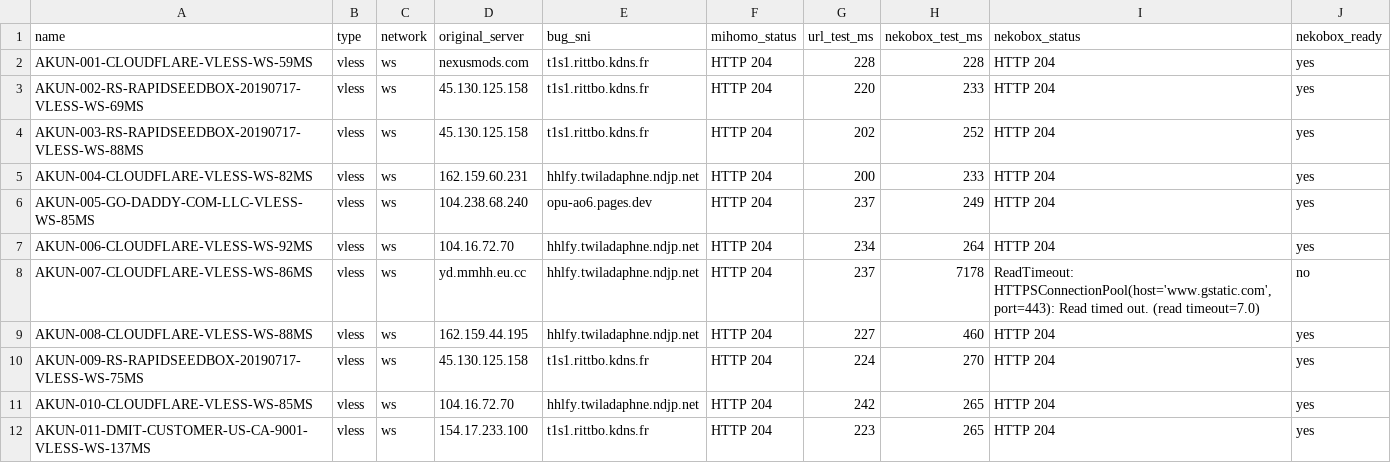
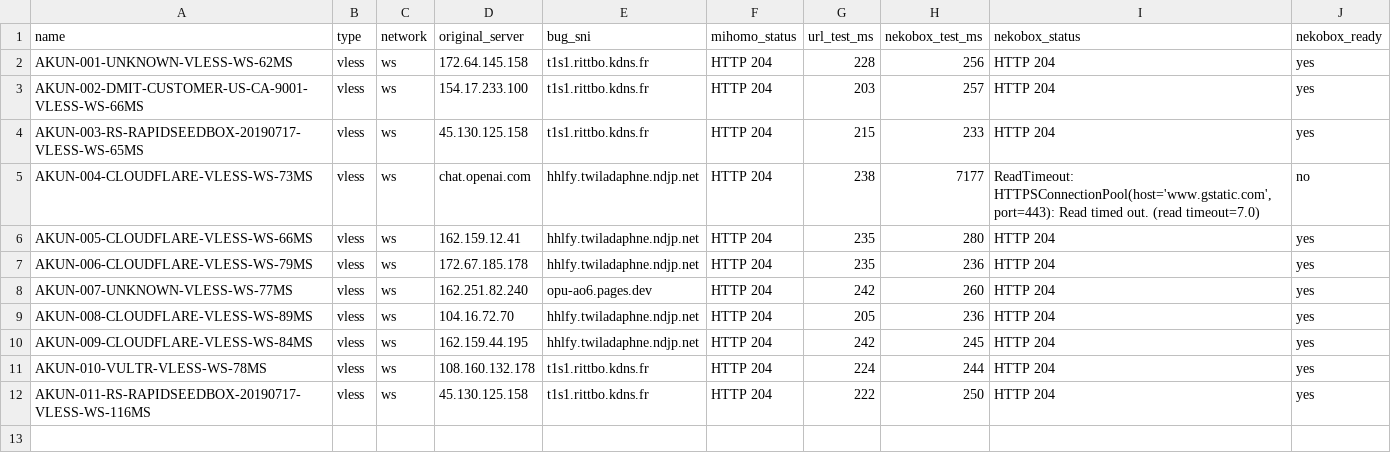
Before and after one commit to adiorany3/ConvertYAML, a CSV file: nekobox_test_report.csv, drawn as a sheet.

```diff
--- a/nekobox_test_report.csv
+++ b/nekobox_test_report.csv
@@ -1,12 +1,12 @@
 name,type,network,original_server,bug_sni,mihomo_status,url_test_ms,nekobox_test_ms,nekobox_status,nekobox_ready
-AKUN-001-CLOUDFLARE-VLESS-WS-59MS,vless,ws,nexusmods.com,t1s1.rittbo.kdns.fr,HTTP 204,228,228,HTTP 204,yes
-AKUN-002-RS-RAPIDSEEDBOX-20190717-VLESS-WS-69MS,vless,ws,45.130.125.158,t1s1.rittbo.kdns.fr,HTTP 204,220,233,HTTP 204,yes
-AKUN-003-RS-RAPIDSEEDBOX-20190717-VLESS-WS-88MS,vless,ws,45.130.125.158,t1s1.rittbo.kdns.fr,HTTP 204,202,252,HTTP 204,yes
-AKUN-004-CLOUDFLARE-VLESS-WS-82MS,vless,ws,162.159.60.231,hhlfy.twiladaphne.ndjp.net,HTTP 204,200,233,HTTP 204,yes
-AKUN-005-GO-DADDY-COM-LLC-VLESS-WS-85MS,vless,ws,104.238.68.240,opu-ao6.pages.dev,HTTP 204,237,249,HTTP 204,yes
-AKUN-006-CLOUDFLARE-VLESS-WS-92MS,vless,ws,104.16.72.70,hhlfy.twiladaphne.ndjp.net,HTTP 204,234,264,HTTP 204,yes
-AKUN-007-CLOUDFLARE-VLESS-WS-86MS,vless,ws,yd.mmhh.eu.cc,hhlfy.twiladaphne.ndjp.net,HTTP 204,237,7178,"ReadTimeout: HTTPSConnectionPool(host='www.gstatic.com', port=443): Read timed out. (read timeout=7.0)",no
-AKUN-008-CLOUDFLARE-VLESS-WS-88MS,vless,ws,162.159.44.195,hhlfy.twiladaphne.ndjp.net,HTTP 204,227,460,HTTP 204,yes
-AKUN-009-RS-RAPIDSEEDBOX-20190717-VLESS-WS-75MS,vless,ws,45.130.125.158,t1s1.rittbo.kdns.fr,HTTP 204,224,270,HTTP 204,yes
-AKUN-010-CLOUDFLARE-VLESS-WS-85MS,vless,ws,104.16.72.70,hhlfy.twiladaphne.ndjp.net,HTTP 204,242,265,HTTP 204,yes
-AKUN-011-DMIT-CUSTOMER-US-CA-9001-VLESS-WS-137MS,vless,ws,154.17.233.100,t1s1.rittbo.kdns.fr,HTTP 204,223,265,HTTP 204,yes
+AKUN-001-UNKNOWN-VLESS-WS-62MS,vless,ws,172.64.145.158,t1s1.rittbo.kdns.fr,HTTP 204,228,256,HTTP 204,yes
+AKUN-002-DMIT-CUSTOMER-US-CA-9001-VLESS-WS-66MS,vless,ws,154.17.233.100,t1s1.rittbo.kdns.fr,HTTP 204,203,257,HTTP 204,yes
+AKUN-003-RS-RAPIDSEEDBOX-20190717-VLESS-WS-65MS,vless,ws,45.130.125.158,t1s1.rittbo.kdns.fr,HTTP 204,215,233,HTTP 204,yes
+AKUN-004-CLOUDFLARE-VLESS-WS-73MS,vless,ws,chat.openai.com,hhlfy.twiladaphne.ndjp.net,HTTP 204,238,7177,"ReadTimeout: HTTPSConnectionPool(host='www.gstatic.com', port=443): Read timed out. (read timeout=7.0)",no
+AKUN-005-CLOUDFLARE-VLESS-WS-66MS,vless,ws,162.159.12.41,hhlfy.twiladaphne.ndjp.net,HTTP 204,235,280,HTTP 204,yes
+AKUN-006-CLOUDFLARE-VLESS-WS-79MS,vless,ws,172.67.185.178,hhlfy.twiladaphne.ndjp.net,HTTP 204,235,236,HTTP 204,yes
+AKUN-007-UNKNOWN-VLESS-WS-77MS,vless,ws,162.251.82.240,opu-ao6.pages.dev,HTTP 204,242,260,HTTP 204,yes
+AKUN-008-CLOUDFLARE-VLESS-WS-89MS,vless,ws,104.16.72.70,hhlfy.twiladaphne.ndjp.net,HTTP 204,205,236,HTTP 204,yes
+AKUN-009-CLOUDFLARE-VLESS-WS-84MS,vless,ws,162.159.44.195,hhlfy.twiladaphne.ndjp.net,HTTP 204,242,245,HTTP 204,yes
+AKUN-010-VULTR-VLESS-WS-78MS,vless,ws,108.160.132.178,t1s1.rittbo.kdns.fr,HTTP 204,224,244,HTTP 204,yes
+AKUN-011-RS-RAPIDSEEDBOX-20190717-VLESS-WS-116MS,vless,ws,45.130.125.158,t1s1.rittbo.kdns.fr,HTTP 204,222,250,HTTP 204,yes
```
Also changed, not shown: openclash_auto_report.csv, urltest_report.csv, 10 other files.
